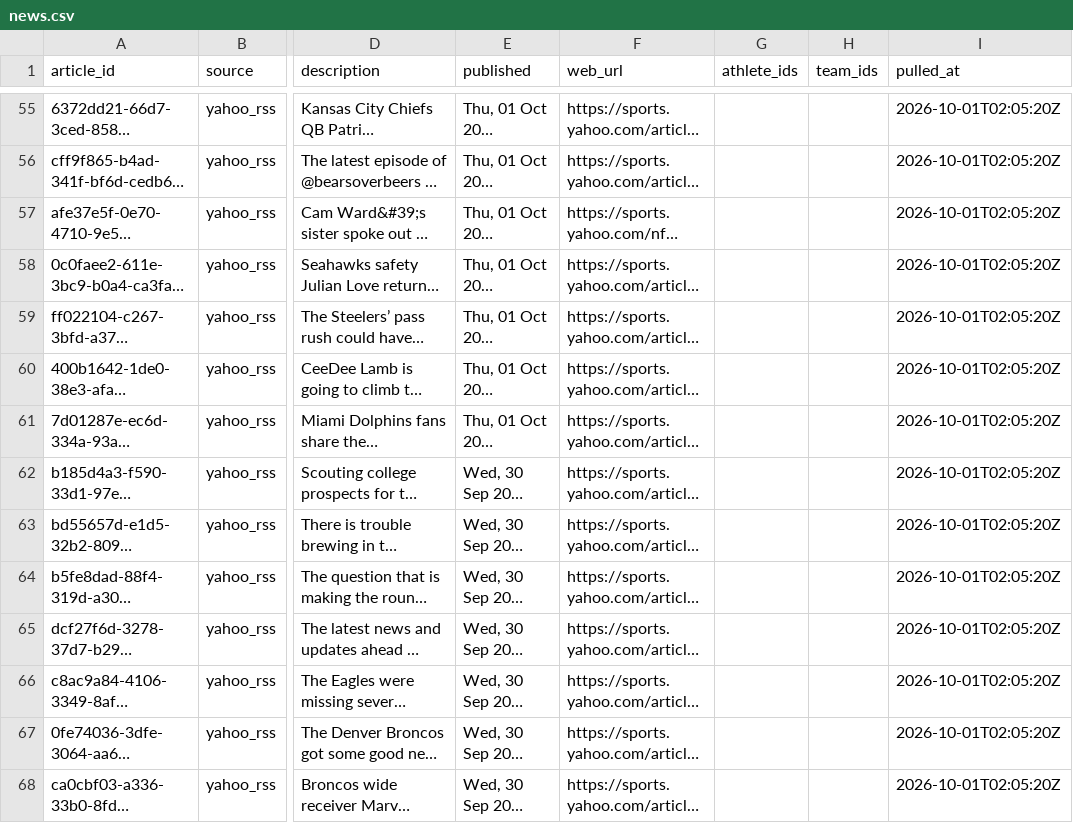
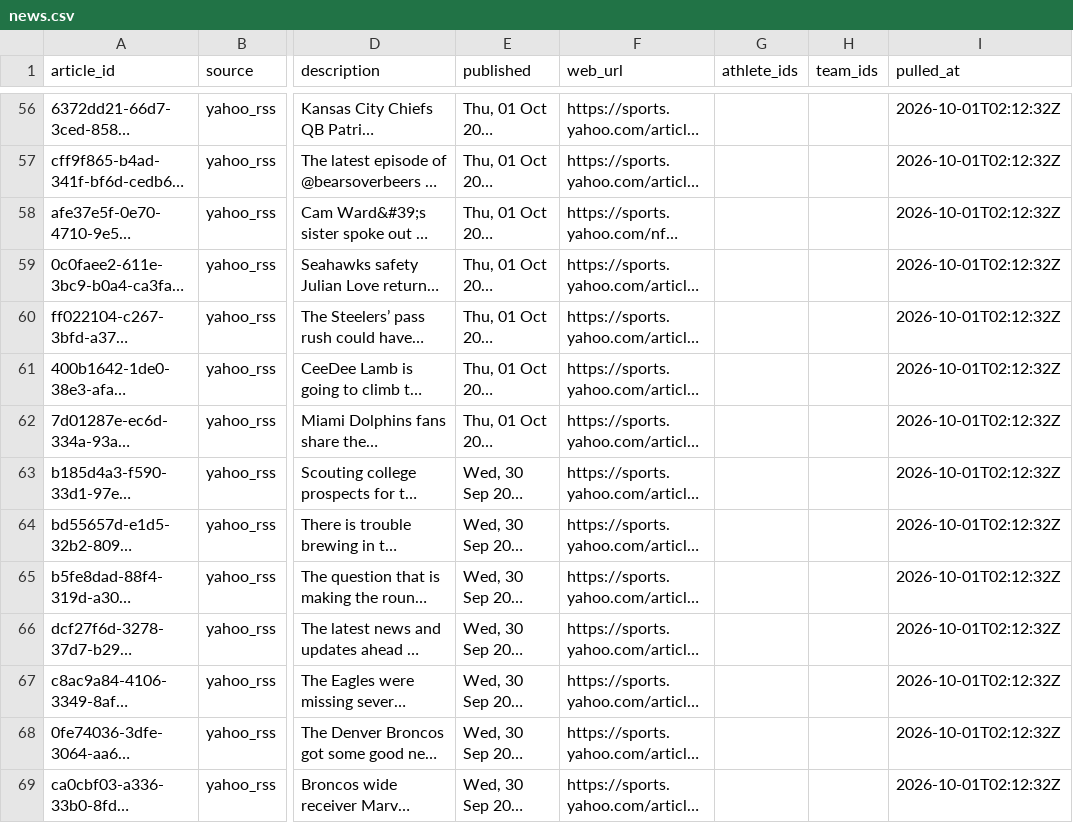
Before and after one commit to 925Sports/NFL-Player-Log, a CSV file: data/news.csv, drawn as a sheet; only a part is shown, gaps mark what is left out; long unchanged cells end in …; addresses are those after the commit; the diff covers the shown part only; the diff names each change by its address in the sheet, - before the commit and + after, or states it on an @@ line.

```diff
--- a/data/news.csv
+++ b/data/news.csv
-I56:I69 (pulled_at): 2026-10-01T02:05:20Z
+I56:I69 (pulled_at): 2026-10-01T02:12:32Z
```
Also changed, not shown: 1 added row, 1 removed row and 76 edited cells elsewhere in this file.
